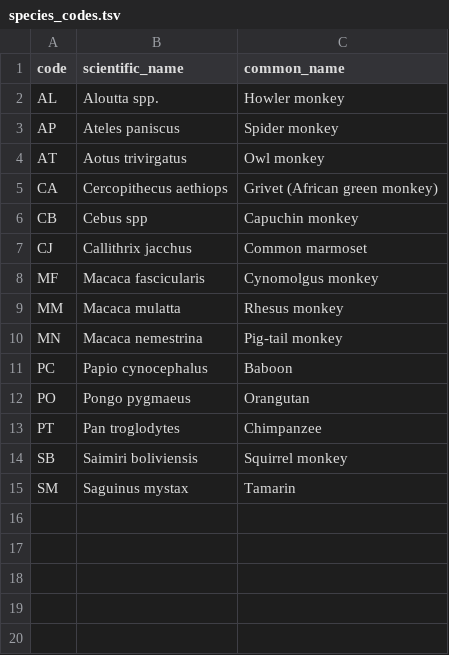
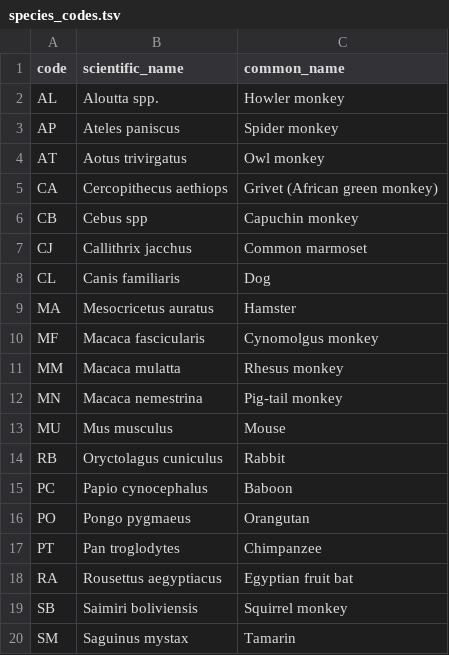
Before and after one commit to LabKey/snprcEHRModules, a TSV file: snprc_ehr/resources/data/species_codes.tsv, drawn as a sheet.

Commit message:
snprc_ehr - optimized and refined ETLs and data sources

```diff
--- a/snprc_ehr/resources/data/species_codes.tsv
+++ b/snprc_ehr/resources/data/species_codes.tsv
@@ -7,2 +7,4 @@ CB	Cebus spp	Capuchin monkey
 CJ	Callithrix jacchus	Common marmoset
+CL	Canis familiaris	Dog
+MA	Mesocricetus auratus	Hamster
 MF	Macaca fascicularis	Cynomolgus monkey
@@ -10,2 +12,4 @@ MM	Macaca mulatta	Rhesus monkey
 MN	Macaca nemestrina	Pig-tail monkey
+MU	Mus musculus	Mouse
+RB	Oryctolagus cuniculus	Rabbit
 PC	Papio cynocephalus	Baboon
@@ -13,2 +17,3 @@ PO	Pongo pygmaeus	Orangutan
 PT	Pan troglodytes	Chimpanzee
+RA	Rousettus aegyptiacus	Egyptian fruit bat
 SB	Saimiri boliviensis	Squirrel monkey
```
Also changed, not shown: 14 other files.
